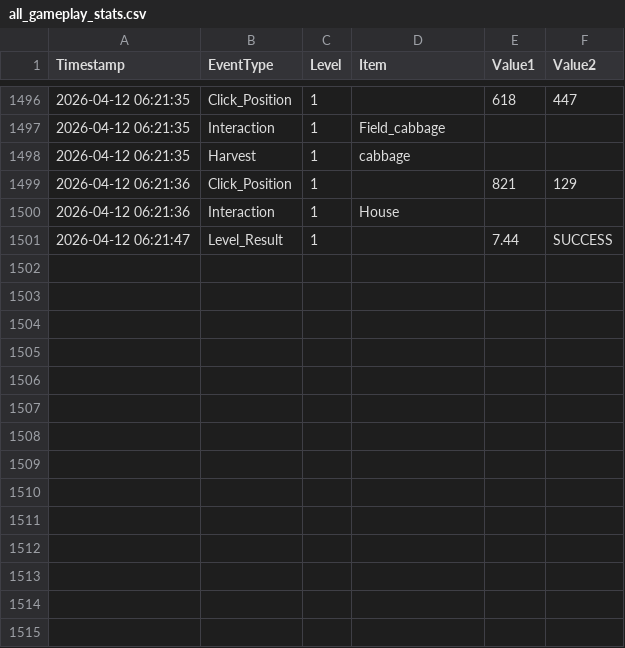
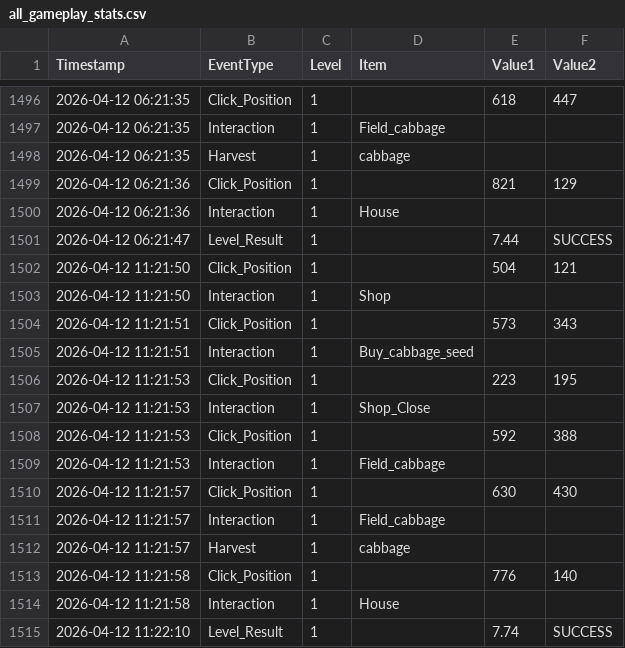
Before and after one commit to ratamon2606-create/Harvest-Haste, a CSV file: all_gameplay_stats.csv, drawn as a sheet; only a part is shown, gaps mark what is left out.

```diff
--- a/all_gameplay_stats.csv
+++ b/all_gameplay_stats.csv
@@ -1501 +1501,15 @@ Timestamp,EventType,Level,Item,Value1,Value2
 2026-04-12 06:21:47,Level_Result,1,,7.44,SUCCESS
+2026-04-12 11:21:50,Click_Position,1,,504,121
+2026-04-12 11:21:50,Interaction,1,Shop,,
+2026-04-12 11:21:51,Click_Position,1,,573,343
+2026-04-12 11:21:51,Interaction,1,Buy_cabbage_seed,,
+2026-04-12 11:21:53,Click_Position,1,,223,195
+2026-04-12 11:21:53,Interaction,1,Shop_Close,,
+2026-04-12 11:21:53,Click_Position,1,,592,388
+2026-04-12 11:21:53,Interaction,1,Field_cabbage,,
+2026-04-12 11:21:57,Click_Position,1,,630,430
+2026-04-12 11:21:57,Interaction,1,Field_cabbage,,
+2026-04-12 11:21:57,Harvest,1,cabbage,,
+2026-04-12 11:21:58,Click_Position,1,,776,140
+2026-04-12 11:21:58,Interaction,1,House,,
+2026-04-12 11:22:10,Level_Result,1,,7.74,SUCCESS
```
Also changed, not shown: 2 other files.
